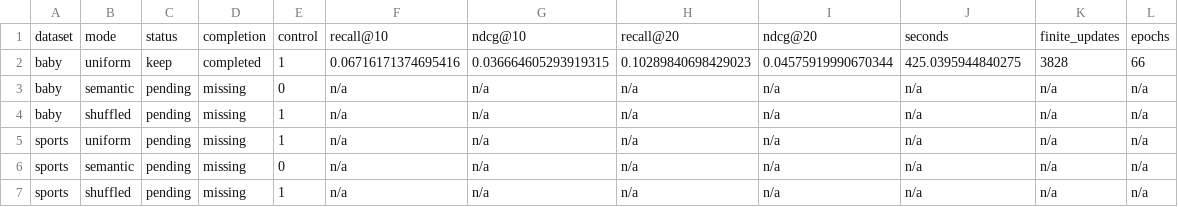
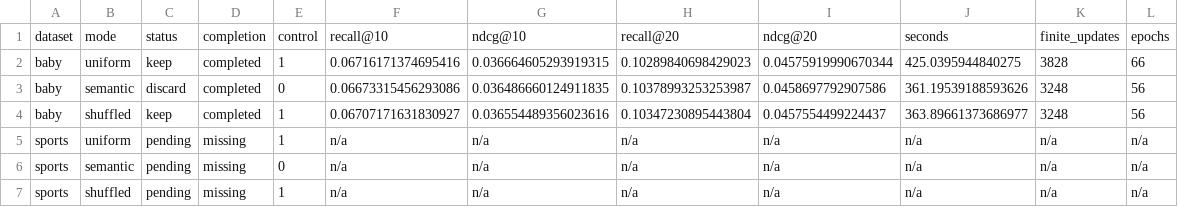
Before and after one commit to 3047143086/YSU-keg, a TSV file: research/20261010_interest_negative/status/results.tsv, drawn as a sheet; removed rows and columns are numbered as before the commit, all else as after; the diff names each change by its address in the sheet, - before the commit and + after, or states it on an @@ line.

```diff
--- a/research/20261010_interest_negative/status/results.tsv
+++ b/research/20261010_interest_negative/status/results.tsv
-row 3: baby | semantic | pending | missing | 0 | n/a | n/a | n/a | n/a | n/a | n/a | n/a
-row 4: baby | shuffled | pending | missing | 1 | n/a | n/a | n/a | n/a | n/a | n/a | n/a
+row 3: baby | semantic | discard | completed | 0 | 0.06673315456293086 | 0.036486660124911835 | 0.10378993253253987 | 0.0458697792907586 | 361.19539188593626 | 3248 | 56
+row 4: baby | shuffled | keep | completed | 1 | 0.06707171631830927 | 0.036554489356023616 | 0.10347230895443804 | 0.0457554499224437 | 363.89661373686977 | 3248 | 56
```
Also changed, not shown: 17 other files.
